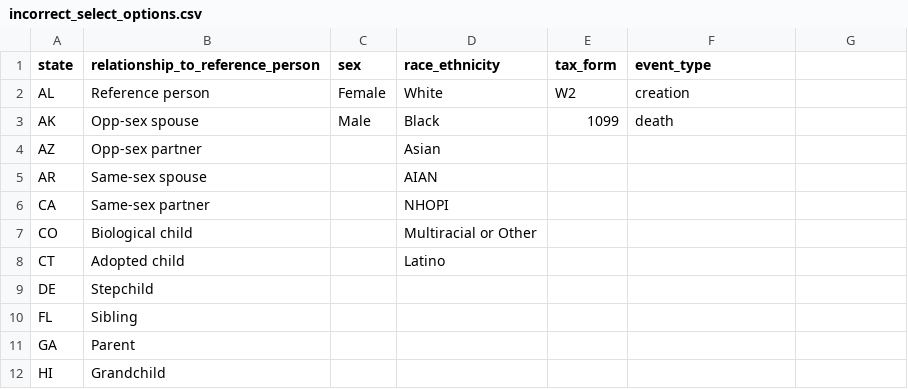
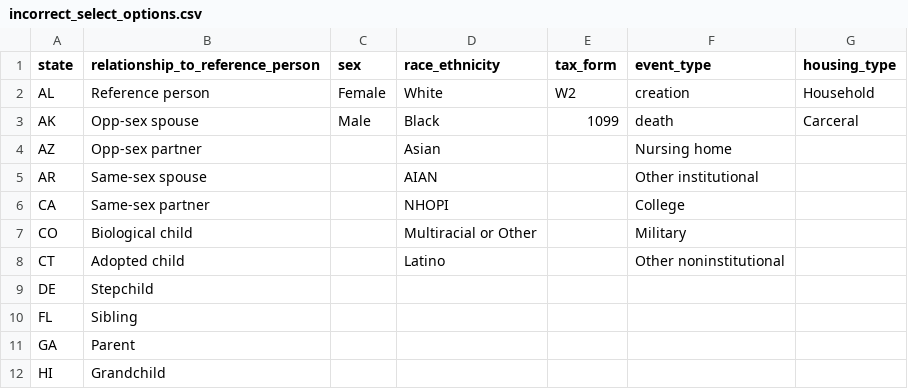
Before and after one commit to ihmeuw/pseudopeople, a CSV file: src/pseudopeople/data/incorrect_select_options.csv, drawn as a sheet; only a part is shown.

Commit message:
Mic 4405/add housing type (#260)
Mic-4405/add-housing-type

Adds housing type to ACS and Census datasets.
- *Category*: Feature
- *JIRA issue*: [MIC-4405](https://jira.ihme.washington.edu/browse/MIC-4405

-Adds housing type as output column for ACS and census datasets.
-applies leave blank and choose wrong option noise types to housing type column.

Testing
All tests pass

```diff
--- a/src/pseudopeople/data/incorrect_select_options.csv
+++ b/src/pseudopeople/data/incorrect_select_options.csv
@@ -1,9 +1,9 @@
-state,relationship_to_reference_person,sex,race_ethnicity,tax_form,event_type
-AL,Reference person,Female,White,W2,creation
-AK,Opp-sex spouse,Male,Black,1099,death
-AZ,Opp-sex partner,,Asian,,
-AR,Same-sex spouse,,AIAN,,
-CA,Same-sex partner,,NHOPI,,
-CO,Biological child,,Multiracial or Other,,
-CT,Adopted child,,Latino,,
+state,relationship_to_reference_person,sex,race_ethnicity,tax_form,event_type,housing_type
+AL,Reference person,Female,White,W2,creation,Household
+AK,Opp-sex spouse,Male,Black,1099,death,Carceral
+AZ,Opp-sex partner,,Asian,,Nursing home
+AR,Same-sex spouse,,AIAN,,Other institutional
+CA,Same-sex partner,,NHOPI,,College
+CO,Biological child,,Multiracial or Other,,Military
+CT,Adopted child,,Latino,,Other noninstitutional
 DE,Stepchild,,,,
```
Also changed, not shown: 8 other files.
